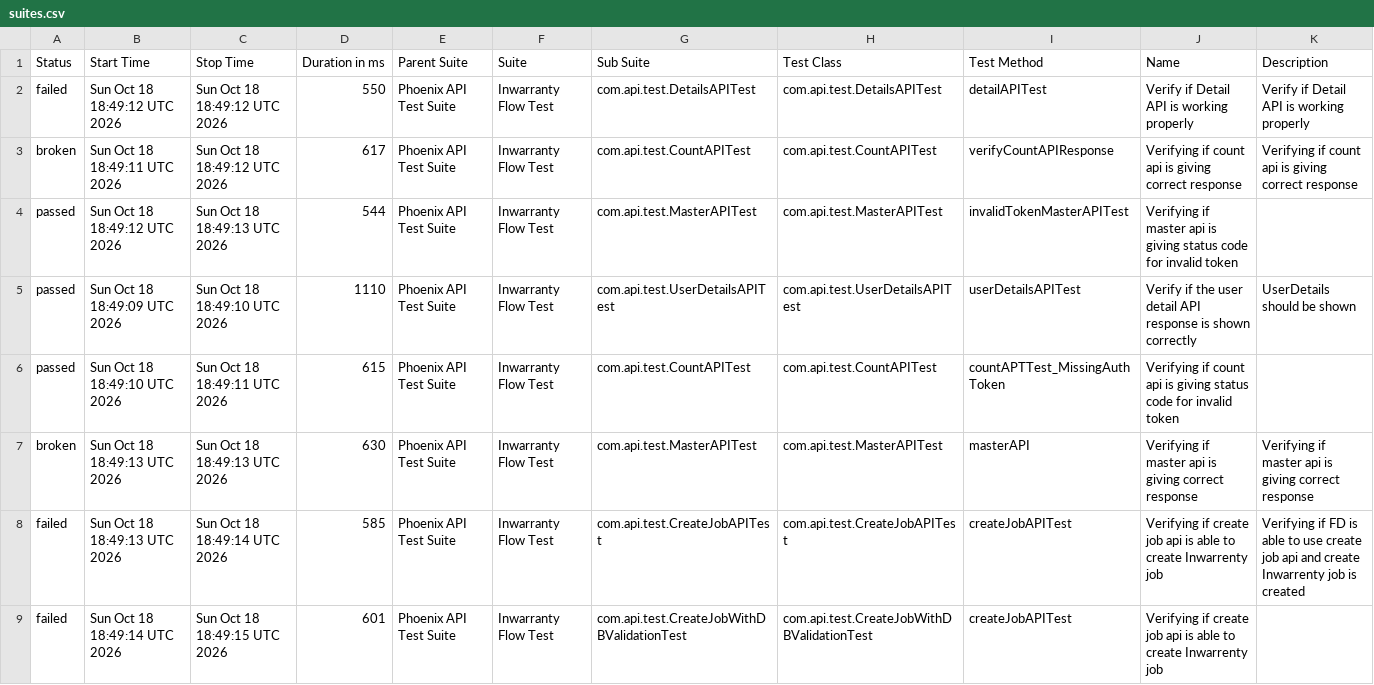
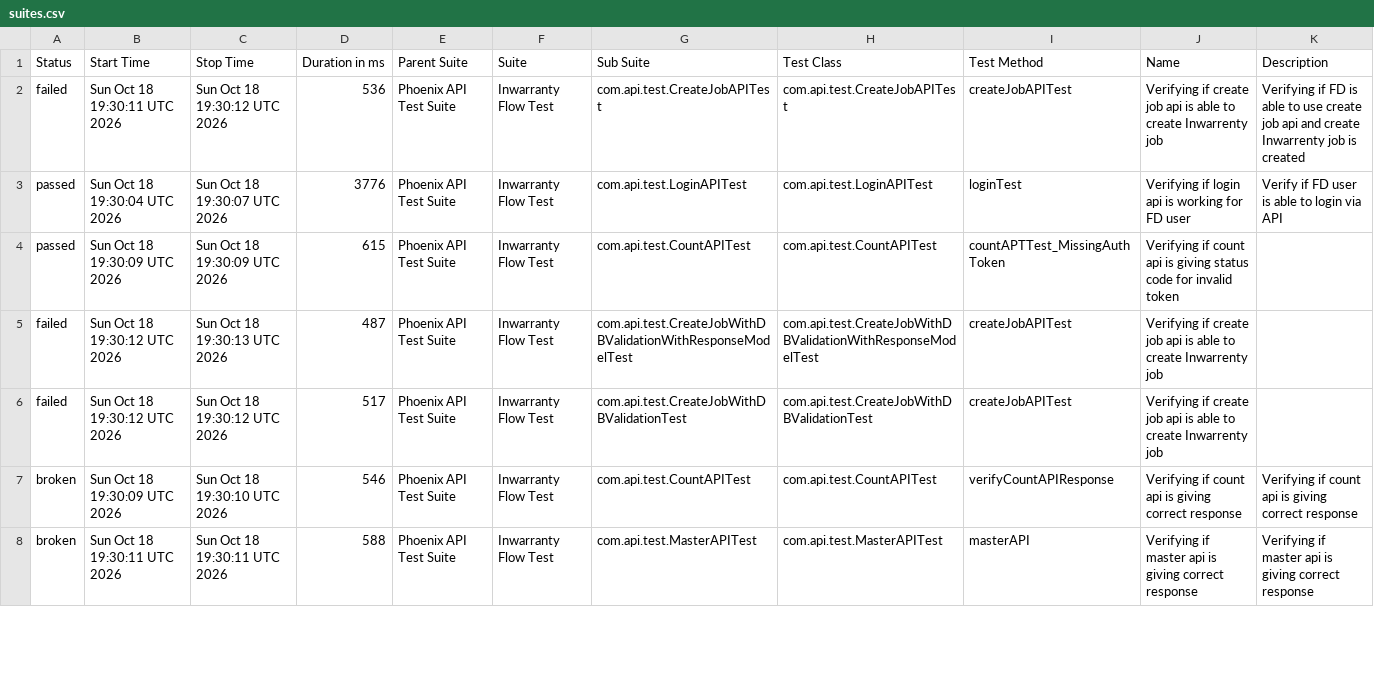
Before and after one commit to manasi7830/PhoneixTestAutomationFramework, a CSV file: data/suites.csv, drawn as a sheet; only a part is shown; the diff covers the shown part only.

```diff
--- a/data/suites.csv
+++ b/data/suites.csv
@@ -1,9 +1,8 @@
 "Status","Start Time","Stop Time","Duration in ms","Parent Suite","Suite","Sub Suite","Test Class","Test Method","Name","Description"
-"failed","Sun Oct 18 18:49:12 UTC 2026","Sun Oct 18 18:49:12 UTC 2026","550","Phoenix API Test Suite","Inwarranty Flow Test","com.api.test.DetailsAPITest","com.api.test.DetailsAPITest","detailAPITest","Verify if Detail API is working properly","Verify if Detail API is working properly"
-"broken","Sun Oct 18 18:49:11 UTC 2026","Sun Oct 18 18:49:12 UTC 2026","617","Phoenix API Test Suite","Inwarranty Flow Test","com.api.test.CountAPITest","com.api.test.CountAPITest","verifyCountAPIResponse","Verifying if count api is giving correct response","Verifying if count api is giving correct response"
-"passed","Sun Oct 18 18:49:12 UTC 2026","Sun Oct 18 18:49:13 UTC 2026","544","Phoenix API Test Suite","Inwarranty Flow Test","com.api.test.MasterAPITest","com.api.test.MasterAPITest","invalidTokenMasterAPITest","Verifying if master api is giving status code for invalid token ",""
-"passed","Sun Oct 18 18:49:09 UTC 2026","Sun Oct 18 18:49:10 UTC 2026","1110","Phoenix API Test Suite","Inwarranty Flow Test","com.api.test.UserDetailsAPITest","com.api.test.UserDetailsAPITest","userDetailsAPITest","Verify if the user detail API response is shown correctly","UserDetails should be shown"
-"passed","Sun Oct 18 18:49:10 UTC 2026","Sun Oct 18 18:49:11 UTC 2026","615","Phoenix API Test Suite","Inwarranty Flow Test","com.api.test.CountAPITest","com.api.test.CountAPITest","countAPTTest_MissingAuthToken","Verifying if count api is giving status code for invalid token ",""
-"broken","Sun Oct 18 18:49:13 UTC 2026","Sun Oct 18 18:49:13 UTC 2026","630","Phoenix API Test Suite","Inwarranty Flow Test","com.api.test.MasterAPITest","com.api.test.MasterAPITest","masterAPI","Verifying if master api is giving correct response","Verifying if master api is giving correct response"
-"failed","Sun Oct 18 18:49:13 UTC 2026","Sun Oct 18 18:49:14 UTC 2026","585","Phoenix API Test Suite","Inwarranty Flow Test","com.api.test.CreateJobAPITest","com.api.test.CreateJobAPITest","createJobAPITest","Verifying if create job api is able to create Inwarrenty job","Verifying if  FD is able to use create job api and create Inwarrenty job is created"
-"failed","Sun Oct 18 18:49:14 UTC 2026","Sun Oct 18 18:49:15 UTC 2026","601","Phoenix API Test Suite","Inwarranty Flow Test","com.api.test.CreateJobWithDBValidationTest","com.api.test.CreateJobWithDBValidationTest","createJobAPITest","Verifying if create job api is able to create Inwarrenty job",""
+"failed","Sun Oct 18 19:30:11 UTC 2026","Sun Oct 18 19:30:12 UTC 2026","536","Phoenix API Test Suite","Inwarranty Flow Test","com.api.test.CreateJobAPITest","com.api.test.CreateJobAPITest","createJobAPITest","Verifying if create job api is able to create Inwarrenty job","Verifying if  FD is able to use create job api and create Inwarrenty job is created"
+"passed","Sun Oct 18 19:30:04 UTC 2026","Sun Oct 18 19:30:07 UTC 2026","3776","Phoenix API Test Suite","Inwarranty Flow Test","com.api.test.LoginAPITest","com.api.test.LoginAPITest","loginTest","Verifying if login api is working for FD user","Verify if FD user is able to login via API"
+"passed","Sun Oct 18 19:30:09 UTC 2026","Sun Oct 18 19:30:09 UTC 2026","615","Phoenix API Test Suite","Inwarranty Flow Test","com.api.test.CountAPITest","com.api.test.CountAPITest","countAPTTest_MissingAuthToken","Verifying if count api is giving status code for invalid token ",""
+"failed","Sun Oct 18 19:30:12 UTC 2026","Sun Oct 18 19:30:13 UTC 2026","487","Phoenix API Test Suite","Inwarranty Flow Test","com.api.test.CreateJobWithDBValidationWithResponseModelTest","com.api.test.CreateJobWithDBValidationWithResponseModelTest","createJobAPITest","Verifying if create job api is able to create Inwarrenty job",""
+"failed","Sun Oct 18 19:30:12 UTC 2026","Sun Oct 18 19:30:12 UTC 2026","517","Phoenix API Test Suite","Inwarranty Flow Test","com.api.test.CreateJobWithDBValidationTest","com.api.test.CreateJobWithDBValidationTest","createJobAPITest","Verifying if create job api is able to create Inwarrenty job",""
+"broken","Sun Oct 18 19:30:09 UTC 2026","Sun Oct 18 19:30:10 UTC 2026","546","Phoenix API Test Suite","Inwarranty Flow Test","com.api.test.CountAPITest","com.api.test.CountAPITest","verifyCountAPIResponse","Verifying if count api is giving correct response","Verifying if count api is giving correct response"
+"broken","Sun Oct 18 19:30:11 UTC 2026","Sun Oct 18 19:30:11 UTC 2026","588","Phoenix API Test Suite","Inwarranty Flow Test","com.api.test.MasterAPITest","com.api.test.MasterAPITest","masterAPI","Verifying if master api is giving correct response","Verifying if master api is giving correct response"
```
Also changed, not shown: 1 added row and 16 edited cells elsewhere in this file, data/behaviors.csv, 57 other files.
